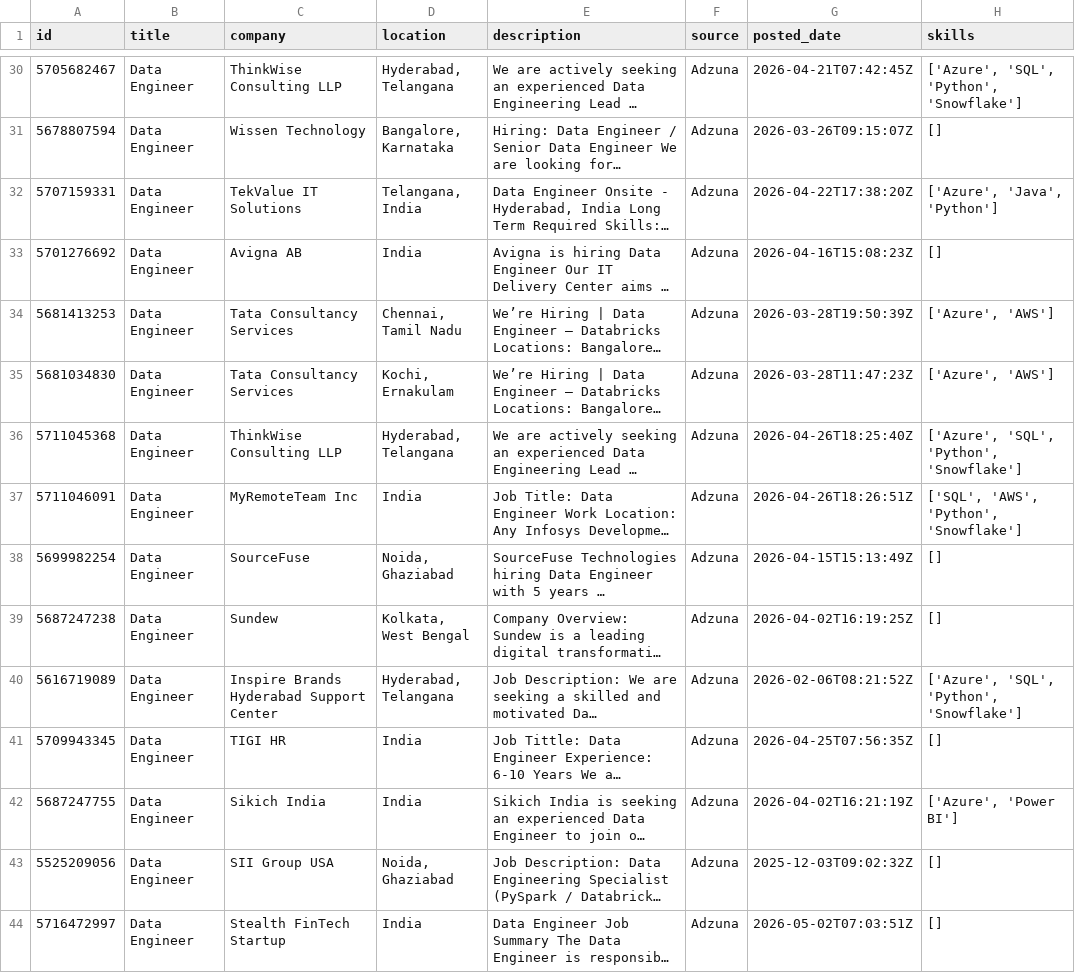
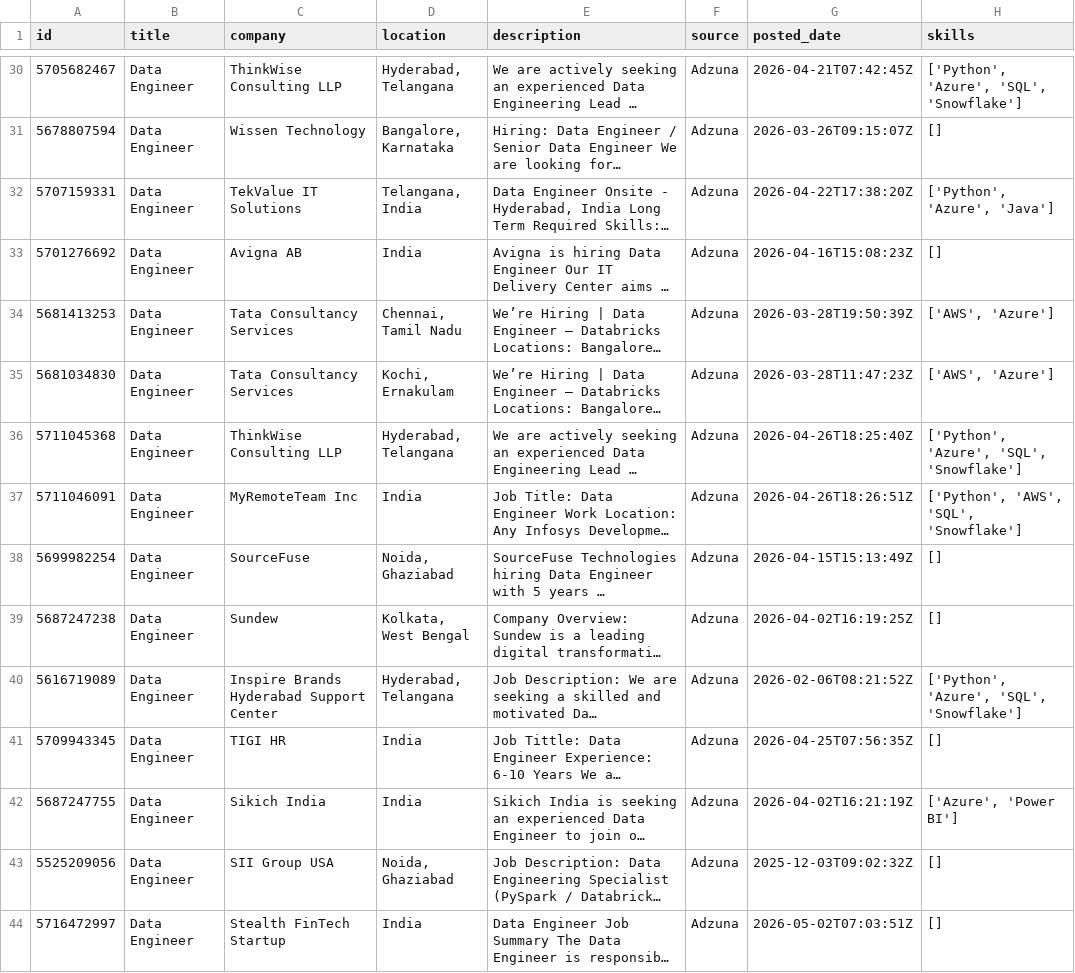
Before and after one commit to ShivaniEzhil/SkillTrend, a CSV file: data/processed/processed_jobs.csv, drawn as a sheet; only a part is shown, gaps mark what is left out; long unchanged cells end in …; the diff covers the shown part only; the diff names each change by its address in the sheet, - before the commit and + after, or states it on an @@ line.

```diff
--- a/data/processed/processed_jobs.csv
+++ b/data/processed/processed_jobs.csv
-H30 (skills): ['Azure', 'SQL', 'Python', 'Snowflake']
+H30 (skills): ['Python', 'Azure', 'SQL', 'Snowflake']
-H32 (skills): ['Azure', 'Java', 'Python']
+H32 (skills): ['Python', 'Azure', 'Java']
-H34:H35 (skills): ['Azure', 'AWS']
+H34:H35 (skills): ['AWS', 'Azure']
-H36 (skills): ['Azure', 'SQL', 'Python', 'Snowflake']
+H36 (skills): ['Python', 'Azure', 'SQL', 'Snowflake']
-H37 (skills): ['SQL', 'AWS', 'Python', 'Snowflake']
+H37 (skills): ['Python', 'AWS', 'SQL', 'Snowflake']
-H40 (skills): ['Azure', 'SQL', 'Python', 'Snowflake']
+H40 (skills): ['Python', 'Azure', 'SQL', 'Snowflake']
```
Also changed, not shown: 5 added rows, 1 removed row, 2 moved rows and 47 edited cells elsewhere in this file, 1 other file.
